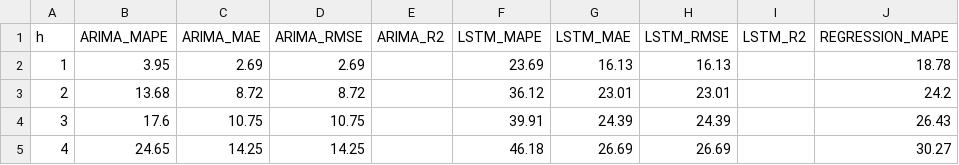
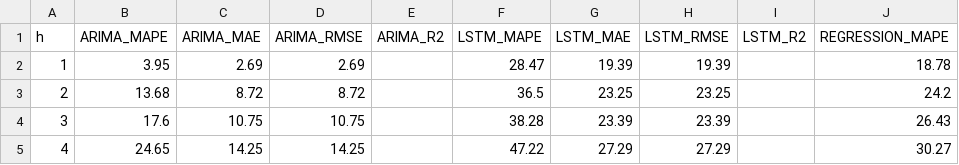
Before and after one commit to Azzukhan/water-tracker, a CSV file: backend/backtests/SouthernWater_Darwell_summary.csv, drawn as a sheet; only a part is shown; the diff names each change by its address in the sheet, - before the commit and + after, or states it on an @@ line.

```diff
--- a/backend/backtests/SouthernWater_Darwell_summary.csv
+++ b/backend/backtests/SouthernWater_Darwell_summary.csv
-F2 (LSTM_MAPE): 23.69
+F2 (LSTM_MAPE): 28.47
-G2 (LSTM_MAE): 16.13
+G2 (LSTM_MAE): 19.39
-H2 (LSTM_RMSE): 16.13
+H2 (LSTM_RMSE): 19.39
-F3 (LSTM_MAPE): 36.12
+F3 (LSTM_MAPE): 36.5
-G3 (LSTM_MAE): 23.01
+G3 (LSTM_MAE): 23.25
-H3 (LSTM_RMSE): 23.01
+H3 (LSTM_RMSE): 23.25
-F4 (LSTM_MAPE): 39.91
+F4 (LSTM_MAPE): 38.28
-G4 (LSTM_MAE): 24.39
+G4 (LSTM_MAE): 23.39
-H4 (LSTM_RMSE): 24.39
+H4 (LSTM_RMSE): 23.39
-F5 (LSTM_MAPE): 46.18
+F5 (LSTM_MAPE): 47.22
-G5 (LSTM_MAE): 26.69
+G5 (LSTM_MAE): 27.29
-H5 (LSTM_RMSE): 26.69
+H5 (LSTM_RMSE): 27.29
```
Also changed, not shown: backend/backtests/SouthernWater_Darwell_LSTM_origins.csv, 8 other files.
